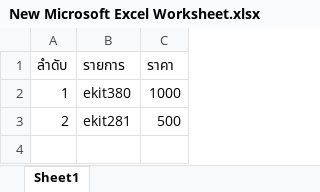
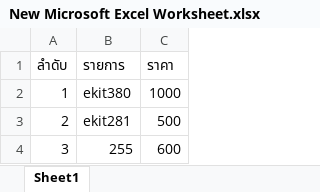
Before and after one commit to anucha1406/vibe101, an Excel workbook: New Microsoft Excel Worksheet.xlsx, sheet Sheet1, drawn as a sheet; values as stored, in another font and other column widths than the file's, no borders; the diff names each change by its address in the sheet, - before the commit and + after, or states it on an @@ line.

Commit message:
update

```diff
--- a/New Microsoft Excel Worksheet.xlsx (sheet Sheet1)
+++ b/New Microsoft Excel Worksheet.xlsx (sheet Sheet1)
+row 4: 3 | 255 | 600
```
